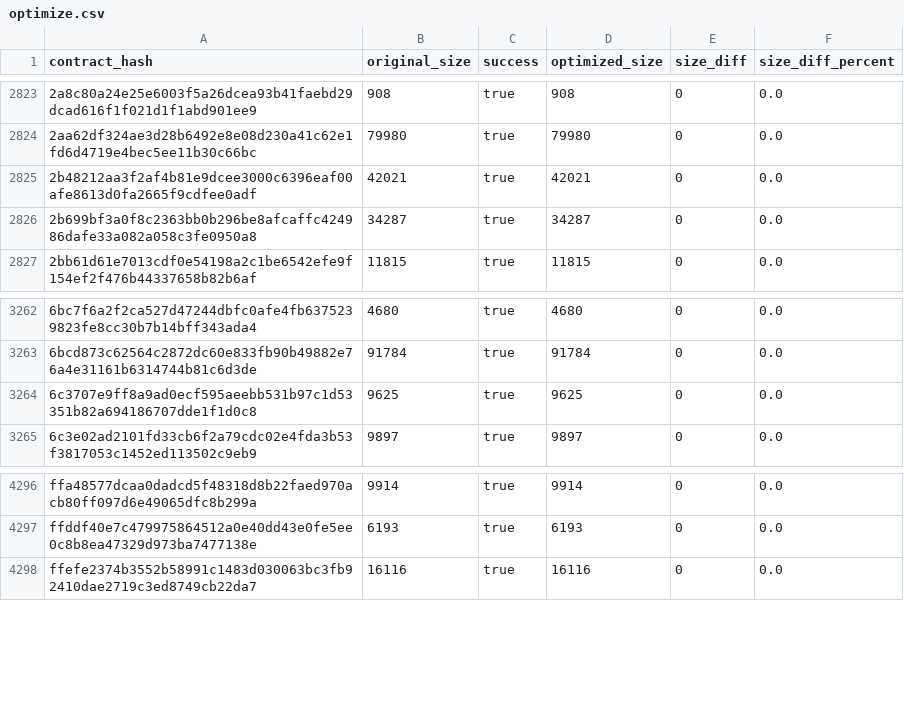
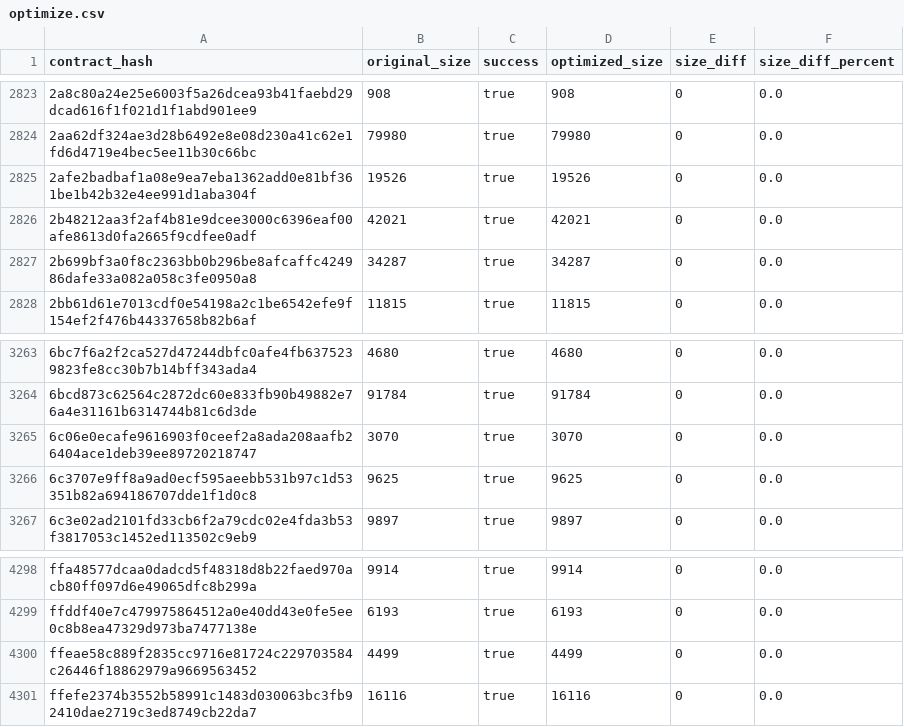
Before and after one commit to drebelsky/contract-wasms, a CSV file: analysis/optimize.csv, drawn as a sheet; only a part is shown, gaps mark what is left out; the diff names each change by its address in the sheet, - before the commit and + after, or states it on an @@ line.

```diff
--- a/analysis/optimize.csv
+++ b/analysis/optimize.csv
+row 2825: 2afe2badbaf1a08e9ea7eba1362add0e81bf361be1b42b32e4ee991d1aba304f | 19526 | true | 19526 | 0 | 0.0
+row 3265: 6c06e0ecafe9616903f0ceef2a8ada208aafb26404ace1deb39ee89720218747 | 3070 | true | 3070 | 0 | 0.0
+row 4300: ffeae58c889f2835cc9716e81724c229703584c26446f18862979a9669563452 | 4499 | true | 4499 | 0 | 0.0
```
Also changed, not shown: analysis/count_instances_per_wasm.csv, analysis/dupe-code.csv, 34 other files.
